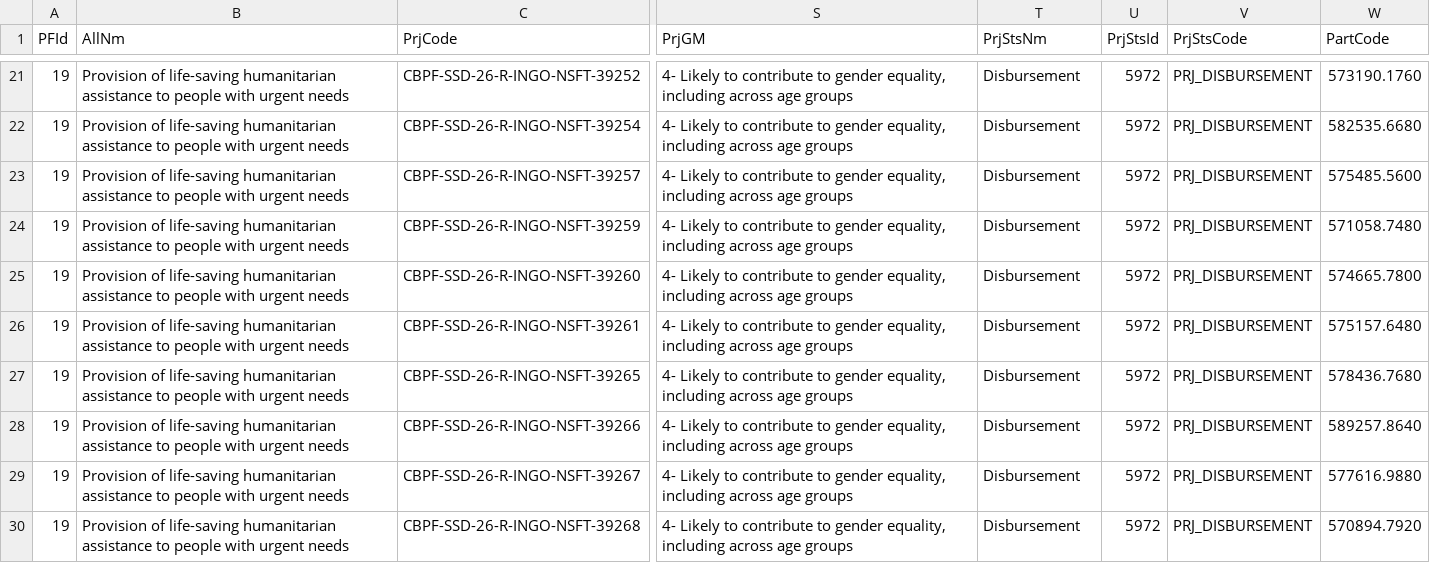
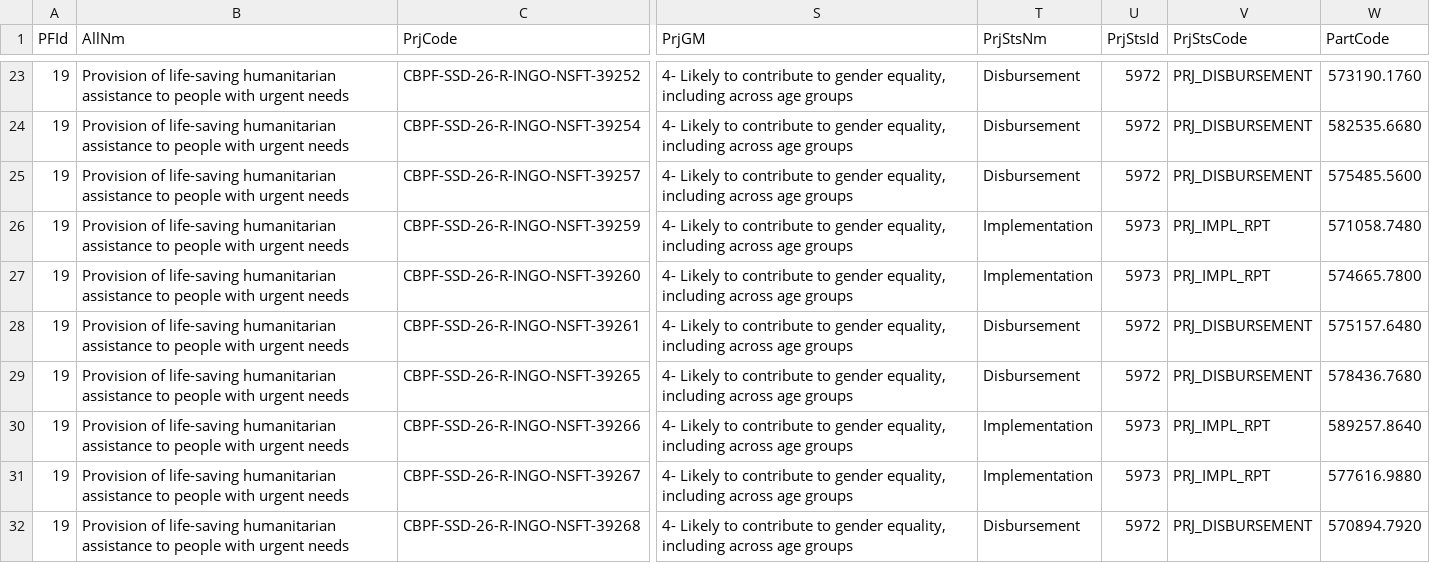
Before and after one commit to CBPFGMS/cbpfgms-data, a CSV file: utils/CBPF_allocations_overview_static/data/ProjectSummaryV2_2026.csv, drawn as a sheet; only a part is shown, gaps mark what is left out; addresses are those after the commit; the diff covers the shown part only; the diff names each change by its address in the sheet, - before the commit and + after, or states it on an @@ line.

```diff
--- a/utils/CBPF_allocations_overview_static/data/ProjectSummaryV2_2026.csv
+++ b/utils/CBPF_allocations_overview_static/data/ProjectSummaryV2_2026.csv
-T26:T27 (PrjStsNm): Disbursement
+T26:T27 (PrjStsNm): Implementation
-U26:U27 (PrjStsId): 5972
+U26:U27 (PrjStsId): 5973
-V26:V27 (PrjStsCode): PRJ_DISBURSEMENT
+V26:V27 (PrjStsCode): PRJ_IMPL_RPT
-T30:T31 (PrjStsNm): Disbursement
+T30:T31 (PrjStsNm): Implementation
-U30:U31 (PrjStsId): 5972
+U30:U31 (PrjStsId): 5973
-V30:V31 (PrjStsCode): PRJ_DISBURSEMENT
+V30:V31 (PrjStsCode): PRJ_IMPL_RPT
```
Also changed, not shown: 7 added rows and 30 edited cells elsewhere in this file, utils/CBPF_allocations_overview_static/data/AllocationTypes.csv, utils/CBPF_allocations_overview_static/data/ProjectSummaryAggV2_2015.csv, 10 other files.
